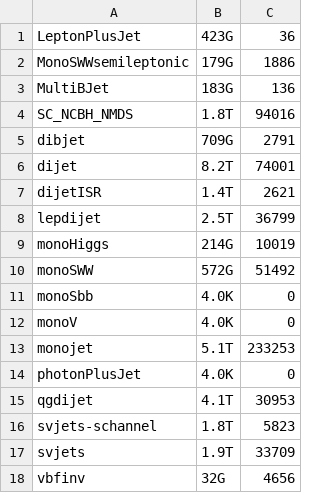
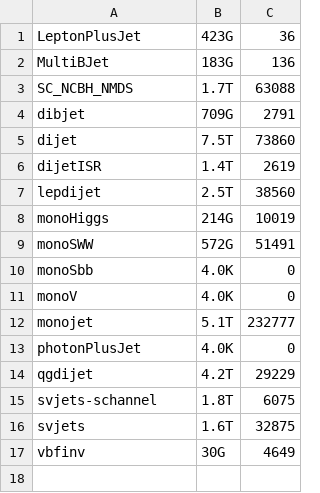
Before and after one commit to vaustrup/ExoticsDiskspaceUsage, a CSV file: reports/jdm.csv, drawn as a sheet.

Commit message:
update subgroup data

```diff
--- a/reports/jdm.csv
+++ b/reports/jdm.csv
@@ -1,18 +1,17 @@
 LeptonPlusJet,423G,36
-MonoSWWsemileptonic,179G,1886
 MultiBJet,183G,136
-SC_NCBH_NMDS,1.8T,94016
+SC_NCBH_NMDS,1.7T,63088
 dibjet,709G,2791
-dijet,8.2T,74001
-dijetISR,1.4T,2621
-lepdijet,2.5T,36799
+dijet,7.5T,73860
+dijetISR,1.4T,2619
+lepdijet,2.5T,38560
 monoHiggs,214G,10019
-monoSWW,572G,51492
+monoSWW,572G,51491
 monoSbb,4.0K,0
 monoV,4.0K,0
-monojet,5.1T,233253
+monojet,5.1T,232777
 photonPlusJet,4.0K,0
-qgdijet,4.1T,30953
-svjets-schannel,1.8T,5823
-svjets,1.9T,33709
-vbfinv,32G,4656
+qgdijet,4.2T,29229
+svjets-schannel,1.8T,6075
+svjets,1.6T,32875
+vbfinv,30G,4649
```
Also changed, not shown: reports/hqt.csv, reports/lpx.csv, 1 other file.
